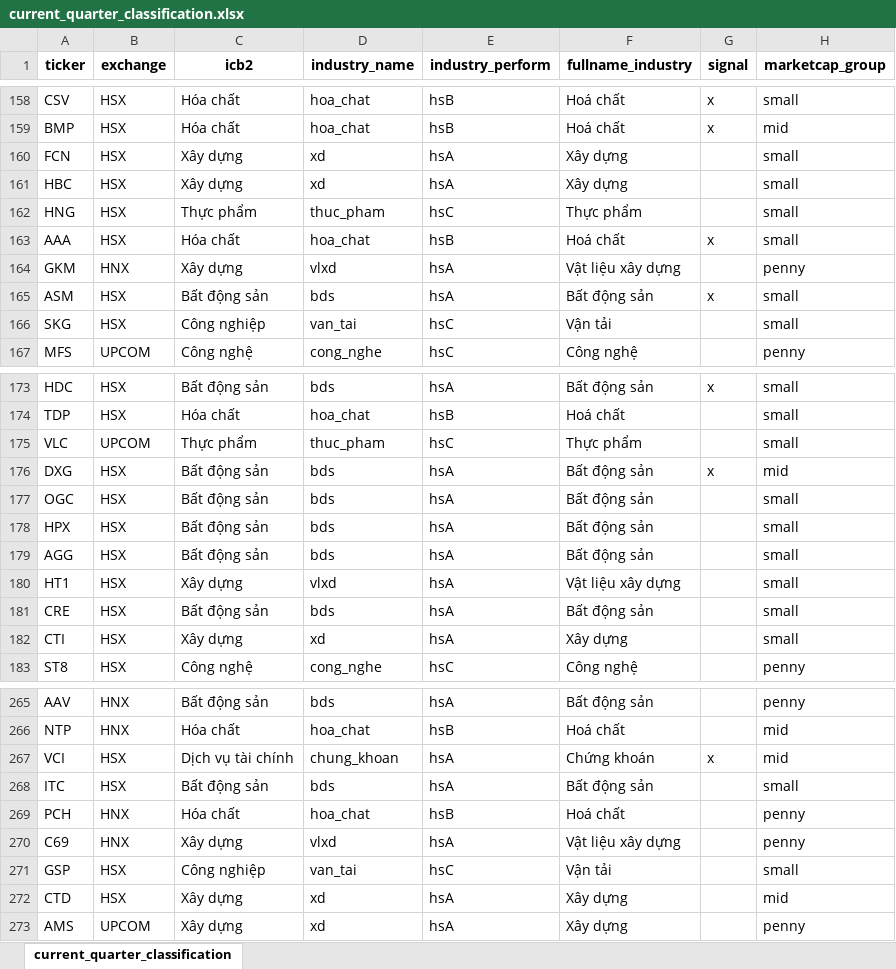
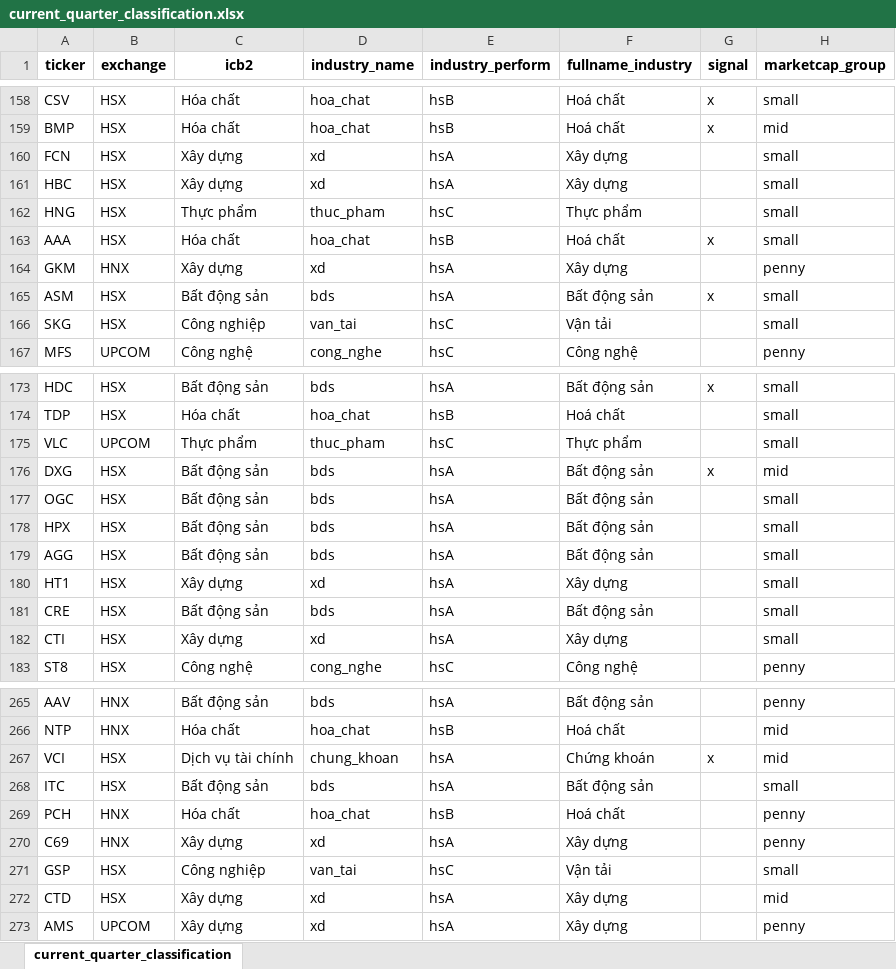
Before and after one commit to twan507/t2m-python-v2, an Excel workbook: xlsx_data/current_quarter_classification.xlsx, sheet current_quarter_classification, drawn as a sheet; only a part is shown, gaps mark what is left out; values as stored, in another font and other column widths than the file's, no borders; the diff covers the shown part only; the diff names each change by its address in the sheet, - before the commit and + after, or states it on an @@ line.

```diff
--- a/xlsx_data/current_quarter_classification.xlsx (sheet current_quarter_classification)
+++ b/xlsx_data/current_quarter_classification.xlsx (sheet current_quarter_classification)
-D164 (industry_name): vlxd
+D164 (industry_name): xd
-F164 (fullname_industry): Vật liệu xây dựng
+F164 (fullname_industry): Xây dựng
-D180 (industry_name): vlxd
+D180 (industry_name): xd
-F180 (fullname_industry): Vật liệu xây dựng
+F180 (fullname_industry): Xây dựng
-D270 (industry_name): vlxd
+D270 (industry_name): xd
-F270 (fullname_industry): Vật liệu xây dựng
+F270 (fullname_industry): Xây dựng
```
Also changed, not shown: 15 edited cells elsewhere in this sheet, xlsx_data/full_stock_classification.xlsx, xlsx_data/history_signal_data.xlsx, 10 other files.
